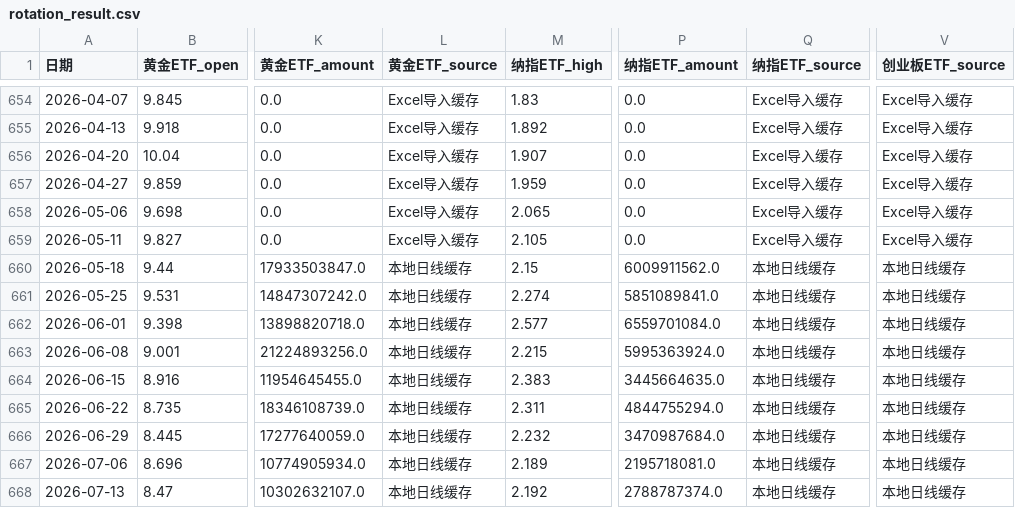
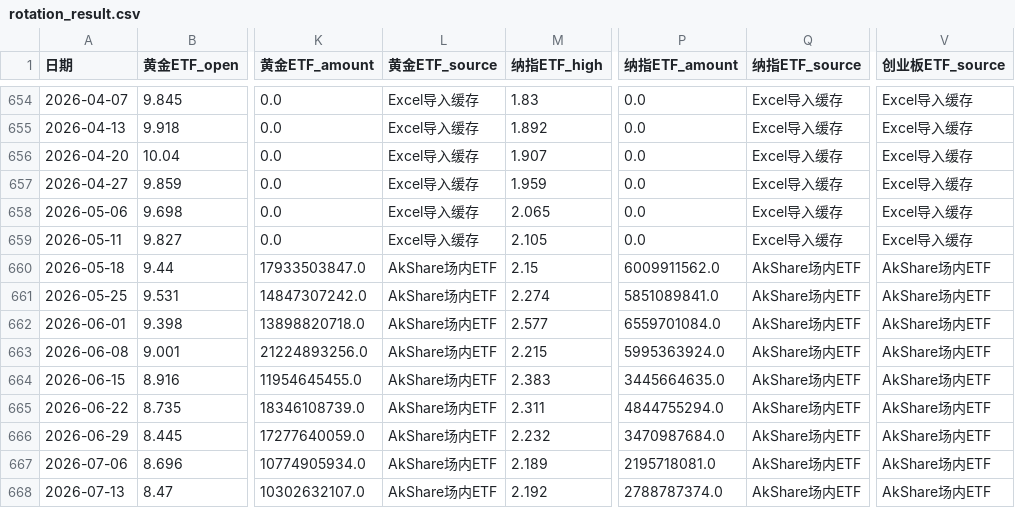
Before and after one commit to djinnwong/etf_rotation_web, a CSV file: data/rotation_result.csv, drawn as a sheet; only a part is shown, gaps mark what is left out; the diff covers the shown part only; the diff names each change by its address in the sheet, - before the commit and + after, or states it on an @@ line.

```diff
--- a/data/rotation_result.csv
+++ b/data/rotation_result.csv
-L660:L668 (黄金ETF_source): 本地日线缓存
+L660:L668 (黄金ETF_source): AkShare场内ETF
-Q660:Q668 (纳指ETF_source): 本地日线缓存
+Q660:Q668 (纳指ETF_source): AkShare场内ETF
-V660:V668 (创业板ETF_source): 本地日线缓存
+V660:V668 (创业板ETF_source): AkShare场内ETF
```
Also changed, not shown: 1 added row and 24 edited cells elsewhere in this file, data/159915_daily.csv, data/513100_daily.csv, 4 other files.
